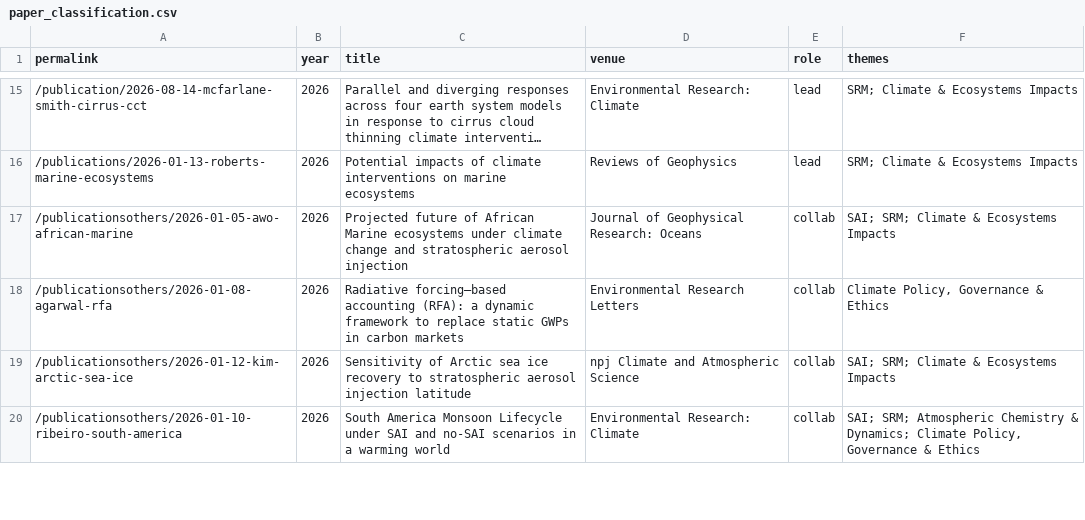
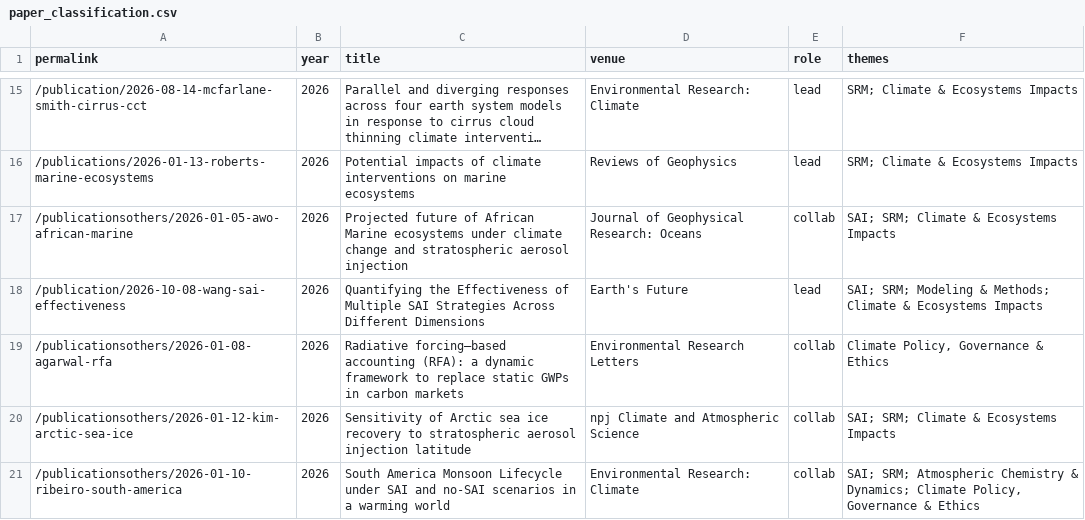
Before and after one commit to dan-visioni/dan-visioni.github.io, a CSV file: _data/paper_classification.csv, drawn as a sheet; only a part is shown, gaps mark what is left out; long unchanged cells end in ….

Commit message:
New paper

```diff
--- a/_data/paper_classification.csv
+++ b/_data/paper_classification.csv
@@ -17,2 +17,3 @@ permalink,year,title,venue,role,themes
 /publicationsothers/2026-01-05-awo-african-marine,2026,Projected future of African Marine ecosystems under climate change and stratospheric aerosol injection,Journal of Geophysical Research: Oceans,collab,SAI; SRM; Climate & Ecosystems Impacts
+/publication/2026-10-08-wang-sai-effectiveness,2026,Quantifying the Effectiveness of Multiple SAI Strategies Across Different Dimensions,Earth's Future,lead,SAI; SRM; Modeling & Methods; Climate & Ecosystems Impacts
 /publicationsothers/2026-01-08-agarwal-rfa,2026,Radiative forcing–based accounting (RFA): a dynamic framework to replace static GWPs in carbon markets,Environmental Research Letters,collab,"Climate Policy, Governance & Ethics"
```
Also changed, not shown: 2 other files.
